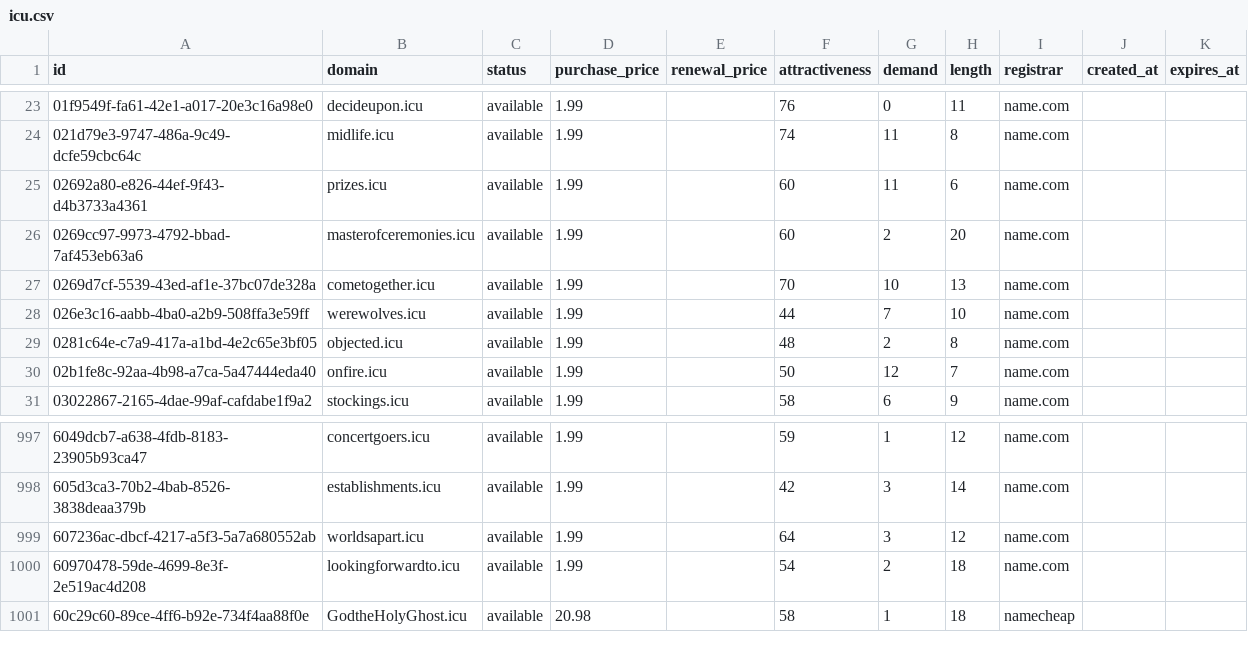
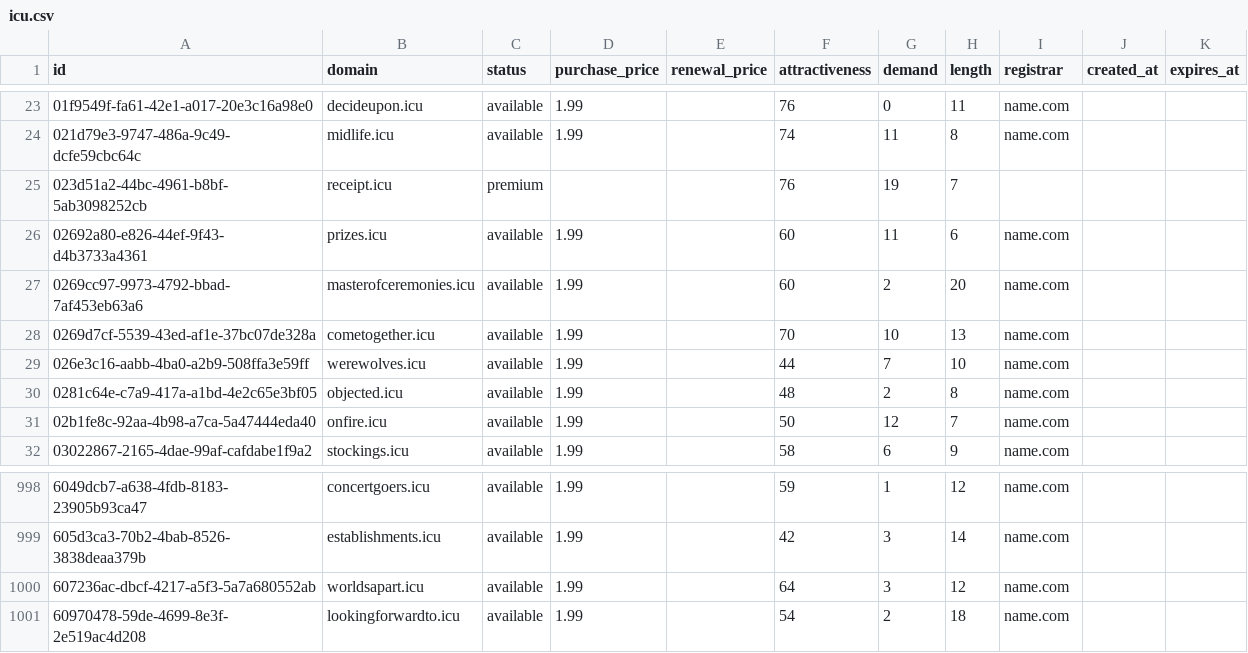
Before and after one commit to UniqueDomains/icu-oneword-domains, a CSV file: icu.csv, drawn as a sheet; only a part is shown, gaps mark what is left out; removed rows and columns are numbered as before the commit, all else as after; the diff names each change by its address in the sheet, - before the commit and + after, or states it on an @@ line.

Commit message:
Domains update

```diff
--- a/icu.csv
+++ b/icu.csv
+row 25: 023d51a2-44bc-4961-b8bf-5ab3098252cb | receipt.icu | premium |  |  | 76 | 19 | 7
-row 1001: 60c29c60-89ce-4ff6-b92e-734f4aa88f0e | GodtheHolyGhost.icu | available | 20.98 |  | 58 | 1 | 18 | namecheap
```
Also changed, not shown: 4 other files.
